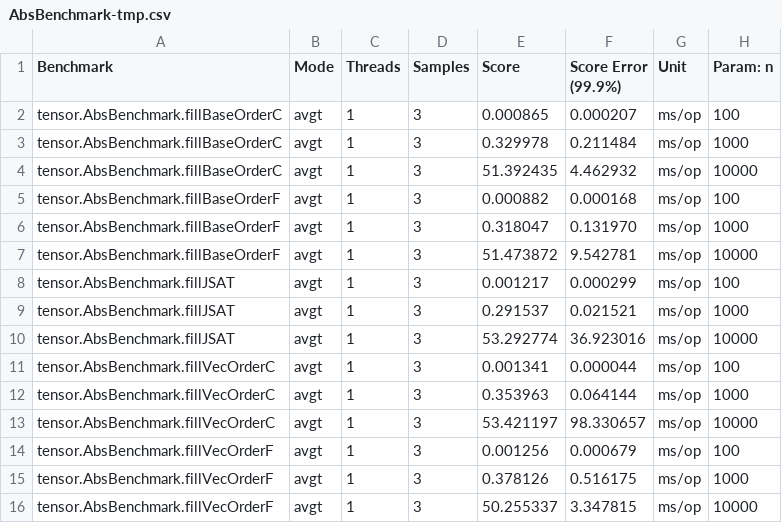
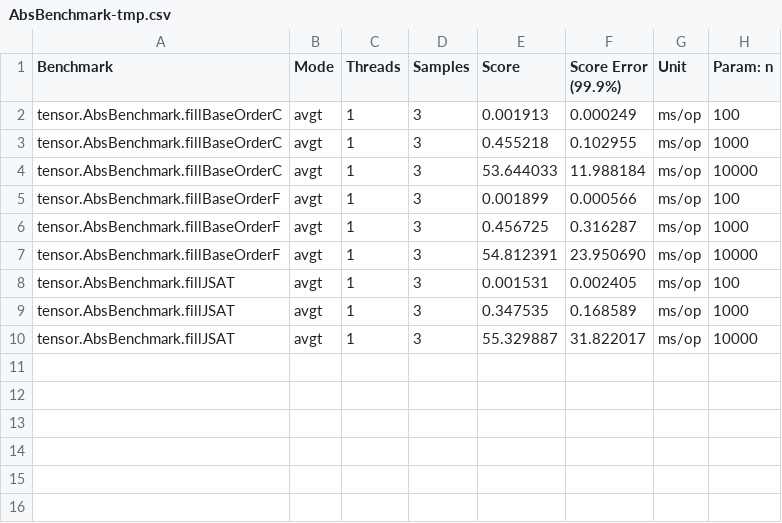
Before and after one commit to padreati/rapaio, a CSV file: rapaio-jmh/results/AbsBenchmark-tmp.csv, drawn as a sheet.

```diff
--- a/rapaio-jmh/results/AbsBenchmark-tmp.csv
+++ b/rapaio-jmh/results/AbsBenchmark-tmp.csv
@@ -1,16 +1,10 @@
 "Benchmark","Mode","Threads","Samples","Score","Score Error (99.9%)","Unit","Param: n"
-"tensor.AbsBenchmark.fillBaseOrderC","avgt",1,3,0.000865,0.000207,"ms/op",100
-"tensor.AbsBenchmark.fillBaseOrderC","avgt",1,3,0.329978,0.211484,"ms/op",1000
-"tensor.AbsBenchmark.fillBaseOrderC","avgt",1,3,51.392435,4.462932,"ms/op",10000
-"tensor.AbsBenchmark.fillBaseOrderF","avgt",1,3,0.000882,0.000168,"ms/op",100
-"tensor.AbsBenchmark.fillBaseOrderF","avgt",1,3,0.318047,0.131970,"ms/op",1000
-"tensor.AbsBenchmark.fillBaseOrderF","avgt",1,3,51.473872,9.542781,"ms/op",10000
-"tensor.AbsBenchmark.fillJSAT","avgt",1,3,0.001217,0.000299,"ms/op",100
-"tensor.AbsBenchmark.fillJSAT","avgt",1,3,0.291537,0.021521,"ms/op",1000
-"tensor.AbsBenchmark.fillJSAT","avgt",1,3,53.292774,36.923016,"ms/op",10000
-"tensor.AbsBenchmark.fillVecOrderC","avgt",1,3,0.001341,0.000044,"ms/op",100
-"tensor.AbsBenchmark.fillVecOrderC","avgt",1,3,0.353963,0.064144,"ms/op",1000
-"tensor.AbsBenchmark.fillVecOrderC","avgt",1,3,53.421197,98.330657,"ms/op",10000
-"tensor.AbsBenchmark.fillVecOrderF","avgt",1,3,0.001256,0.000679,"ms/op",100
-"tensor.AbsBenchmark.fillVecOrderF","avgt",1,3,0.378126,0.516175,"ms/op",1000
-"tensor.AbsBenchmark.fillVecOrderF","avgt",1,3,50.255337,3.347815,"ms/op",10000
+"tensor.AbsBenchmark.fillBaseOrderC","avgt",1,3,0.001913,0.000249,"ms/op",100
+"tensor.AbsBenchmark.fillBaseOrderC","avgt",1,3,0.455218,0.102955,"ms/op",1000
+"tensor.AbsBenchmark.fillBaseOrderC","avgt",1,3,53.644033,11.988184,"ms/op",10000
+"tensor.AbsBenchmark.fillBaseOrderF","avgt",1,3,0.001899,0.000566,"ms/op",100
+"tensor.AbsBenchmark.fillBaseOrderF","avgt",1,3,0.456725,0.316287,"ms/op",1000
+"tensor.AbsBenchmark.fillBaseOrderF","avgt",1,3,54.812391,23.950690,"ms/op",10000
+"tensor.AbsBenchmark.fillJSAT","avgt",1,3,0.001531,0.002405,"ms/op",100
+"tensor.AbsBenchmark.fillJSAT","avgt",1,3,0.347535,0.168589,"ms/op",1000
+"tensor.AbsBenchmark.fillJSAT","avgt",1,3,55.329887,31.822017,"ms/op",10000
```
Also changed, not shown: rapaio-jmh/results/AbsBenchmark.csv, rapaio-jmh/results/AbsBenchmark.prev.csv, 48 other files.
